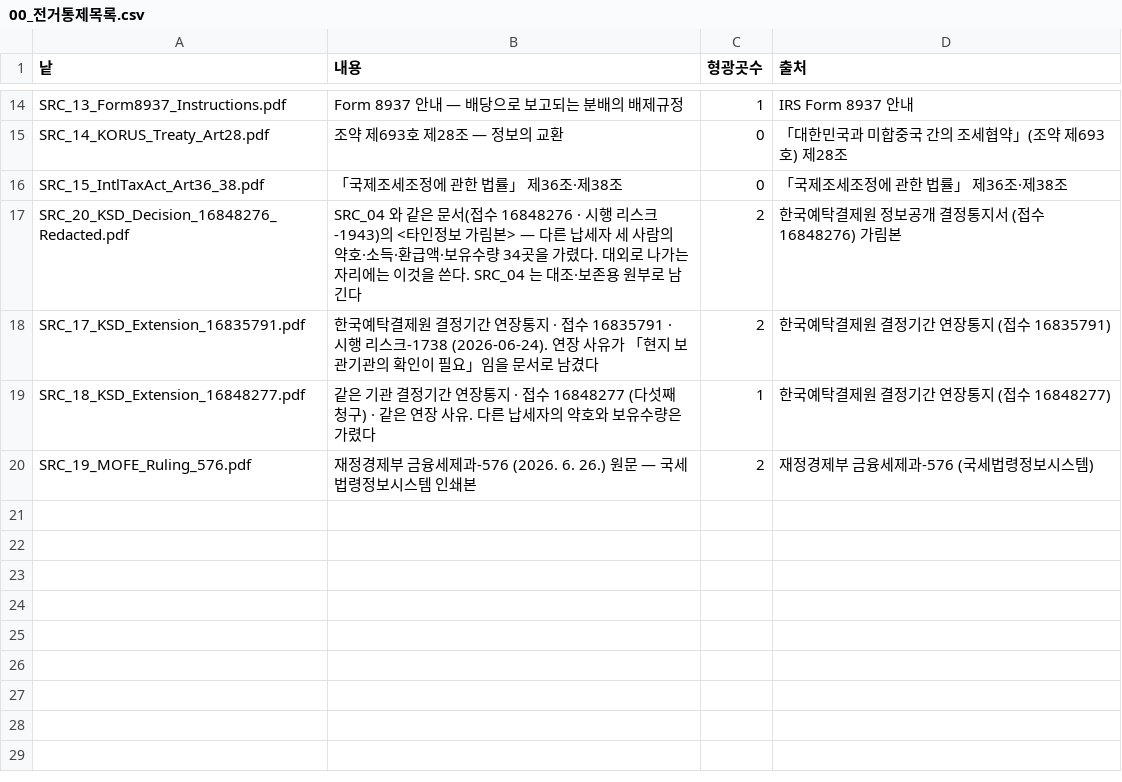
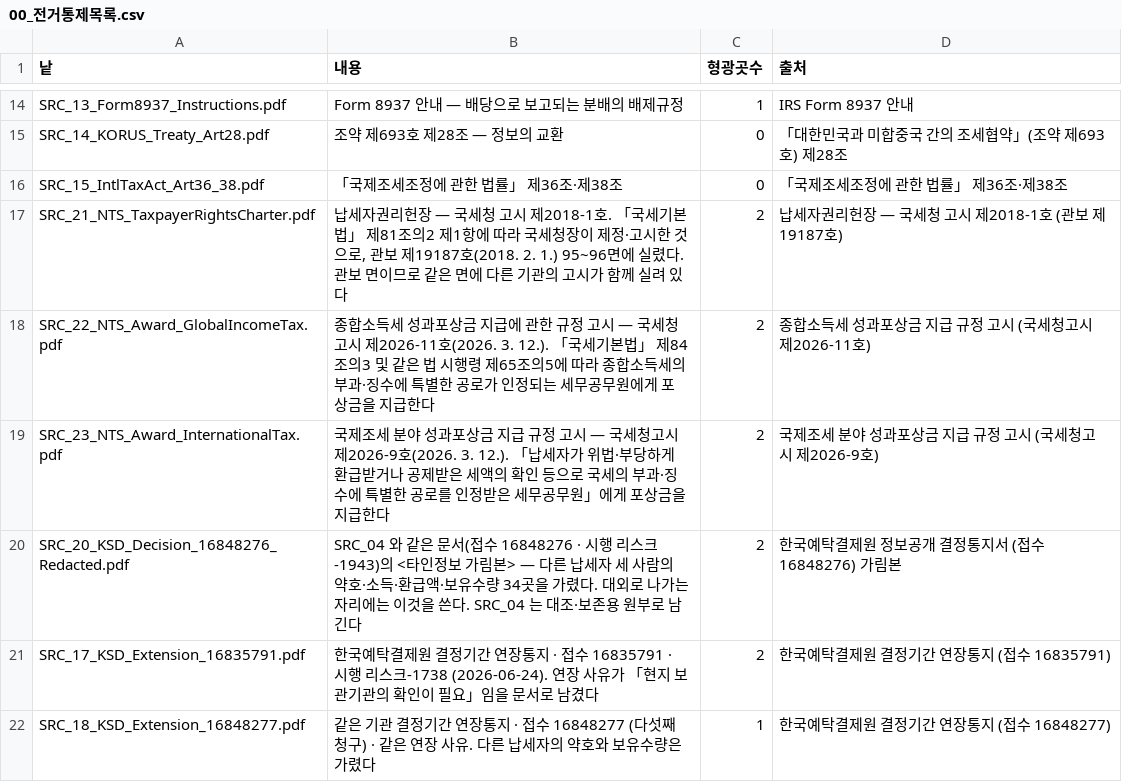
Before and after one commit to sebjang/roc-tax-transparency, a CSV file: data/00_전거통제목록.csv, drawn as a sheet; only a part is shown, gaps mark what is left out; the shorter side is filled out with more unchanged rows; the diff names each change by its address in the sheet, - before the commit and + after, or states it on an @@ line.

```diff
--- a/data/00_전거통제목록.csv
+++ b/data/00_전거통제목록.csv
+row 17: SRC_21_NTS_TaxpayerRightsCharter.pdf | 납세자권리헌장 — 국세청 고시 제2018-1호. 「국세기본법」 제81조의2 제1항에 따라 국세청장이 제정·고시한 것으로, 관보 제19187호(2018. 2. 1.) 95~96면에 실렸다. 관보 면이므로 같은 면에 다른 기관의 고시가 함께 실려 있다 | 2 | 납세자권리헌장 — 국세청 고시 제2018-1호 (관보 제19187호)
+row 18: SRC_22_NTS_Award_GlobalIncomeTax.pdf | 종합소득세 성과포상금 지급에 관한 규정 고시 — 국세청고시 제2026-11호(2026. 3. 12.). 「국세기본법」 제84조의3 및 같은 법 시행령 제65조의5에 따라 종합소득세의 부과·징수에 특별한 공로가 인정되는 세무공무원에게 포상금을 지급한다 | 2 | 종합소득세 성과포상금 지급 규정 고시 (국세청고시 제2026-11호)
+row 19: SRC_23_NTS_Award_InternationalTax.pdf | 국제조세 분야 성과포상금 지급 규정 고시 — 국세청고시 제2026-9호(2026. 3. 12.). 「납세자가 위법·부당하게 환급받거나 공제받은 세액의 확인 등으로 국세의 부과·징수에 특별한 공로를 인정받은 세무공무원」에게 포상금을 지급한다 | 2 | 국제조세 분야 성과포상금 지급 규정 고시 (국세청고시 제2026-9호)
```
Also changed, not shown: data/00_공개판_대장.csv, 22 other files.
